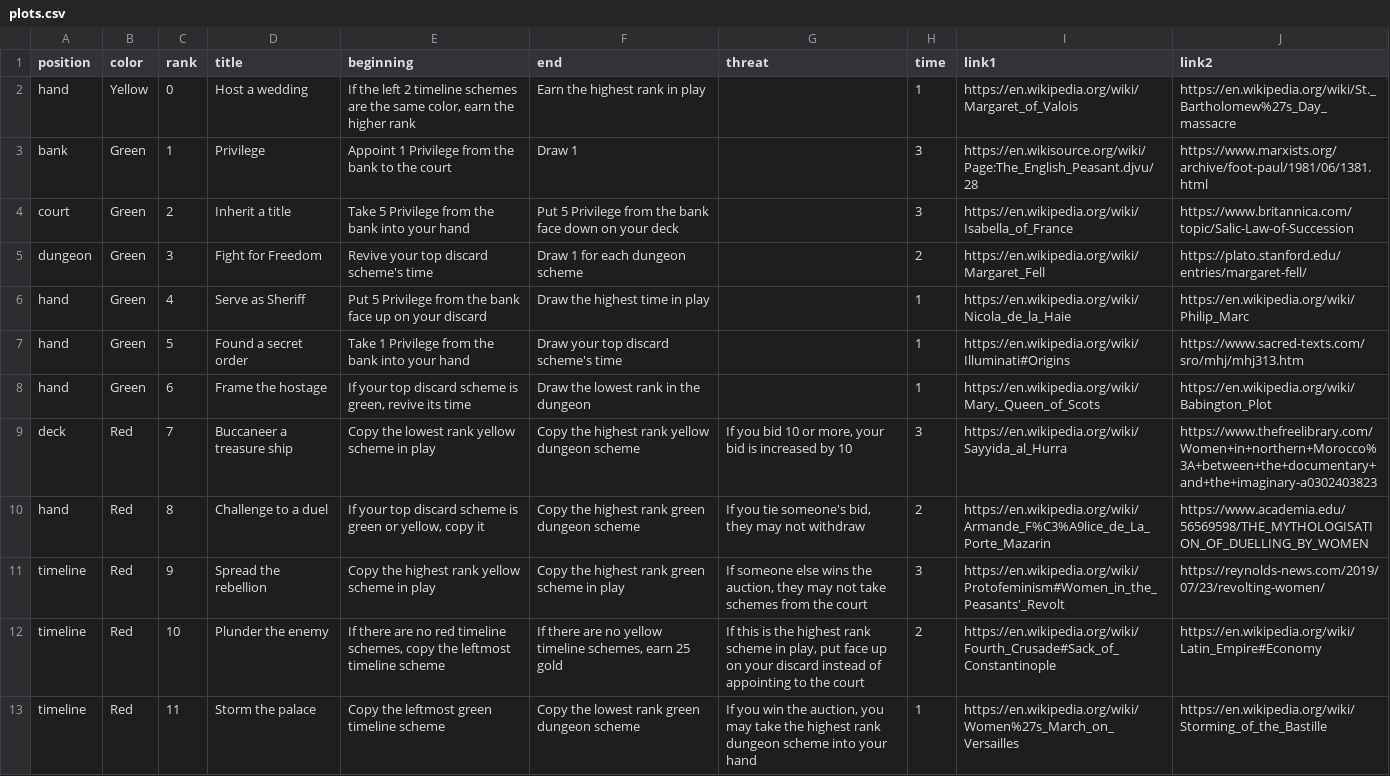
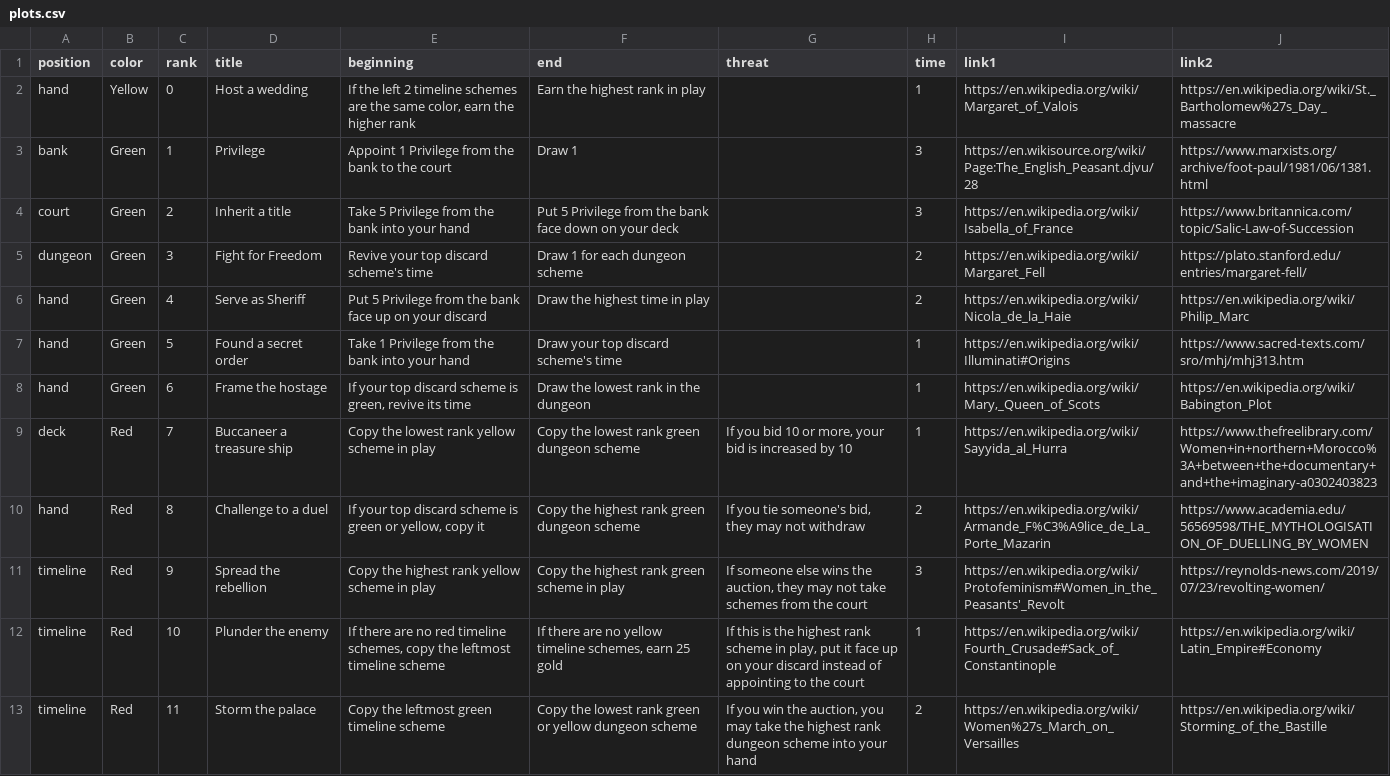
Before and after one commit to davidystephenson/empress, a CSV file: plots.csv, drawn as a sheet; only a part is shown; the diff covers the shown part only.

Commit message:
update plots

```diff
--- a/plots.csv
+++ b/plots.csv
@@ -5,9 +5,9 @@ court,Green,2,Inherit a title,Take 5 Privilege from the bank into your hand,Put
 dungeon,Green,3,Fight for Freedom,Revive your top discard scheme's time,Draw 1 for each dungeon scheme,,2,https://en.wikipedia.org/wiki/Margaret_Fell,https://plato.stanford.edu/entries/margaret-fell/
-hand,Green,4,Serve as Sheriff,Put 5 Privilege from the bank face up on your discard,Draw the highest time in play,,1,https://en.wikipedia.org/wiki/Nicola_de_la_Haie,https://en.wikipedia.org/wiki/Philip_Marc
+hand,Green,4,Serve as Sheriff,Put 5 Privilege from the bank face up on your discard,Draw the highest time in play,,2,https://en.wikipedia.org/wiki/Nicola_de_la_Haie,https://en.wikipedia.org/wiki/Philip_Marc
 hand,Green,5,Found a secret order,Take 1 Privilege from the bank into your hand,Draw your top discard scheme's time,,1,https://en.wikipedia.org/wiki/Illuminati#Origins,https://www.sacred-texts.com/sro/mhj/mhj313.htm
 hand,Green,6,Frame the hostage,"If your top discard scheme is green, revive its time",Draw the lowest rank in the dungeon,,1,"https://en.wikipedia.org/wiki/Mary,_Queen_of_Scots",https://en.wikipedia.org/wiki/Babington_Plot
-deck,Red,7,Buccaneer a treasure ship,Copy the lowest rank yellow scheme in play,Copy the highest rank yellow dungeon scheme,"If you bid 10 or more, your bid is increased by 10",3,https://en.wikipedia.org/wiki/Sayyida_al_Hurra,https://www.thefreelibrary.com/Women+in+northern+Morocco%3A+between+the+documentary+and+the+imaginary-a0302403823
+deck,Red,7,Buccaneer a treasure ship,Copy the lowest rank yellow scheme in play,Copy the lowest rank green dungeon scheme,"If you bid 10 or more, your bid is increased by 10",1,https://en.wikipedia.org/wiki/Sayyida_al_Hurra,https://www.thefreelibrary.com/Women+in+northern+Morocco%3A+between+the+documentary+and+the+imaginary-a0302403823
 hand,Red,8,Challenge to a duel,"If your top discard scheme is green or yellow, copy it",Copy the highest rank green dungeon scheme,"If you tie someone's bid, they may not withdraw",2,https://en.wikipedia.org/wiki/Armande_F%C3%A9lice_de_La_Porte_Mazarin,https://www.academia.edu/56569598/THE_MYTHOLOGISATION_OF_DUELLING_BY_WOMEN
 timeline,Red,9,Spread the rebellion,Copy the highest rank yellow scheme in play,Copy the highest rank green scheme in play,"If someone else wins the auction, they may not take schemes from the court",3,https://en.wikipedia.org/wiki/Protofeminism#Women_in_the_Peasants'_Revolt,https://reynolds-news.com/2019/07/23/revolting-women/
-timeline,Red,10,Plunder the enemy,"If there are no red timeline schemes, copy the leftmost timeline scheme","If there are no yellow timeline schemes, earn 25 gold","If this is the highest rank scheme in play, put face up on your discard instead of appointing to the court",2,https://en.wikipedia.org/wiki/Fourth_Crusade#Sack_of_Constantinople,https://en.wikipedia.org/wiki/Latin_Empire#Economy
-timeline,Red,11,Storm the palace,Copy the leftmost green timeline scheme ,Copy the lowest rank green dungeon scheme,"If you win the auction, you may take the highest rank dungeon scheme into your hand",1,https://en.wikipedia.org/wiki/Women%27s_March_on_Versailles,https://en.wikipedia.org/wiki/Storming_of_the_Bastille
+timeline,Red,10,Plunder the enemy,"If there are no red timeline schemes, copy the leftmost timeline scheme","If there are no yellow timeline schemes, earn 25 gold","If this is the highest rank scheme in play, put it face up on your discard instead of appointing to the court",1,https://en.wikipedia.org/wiki/Fourth_Crusade#Sack_of_Constantinople,https://en.wikipedia.org/wiki/Latin_Empire#Economy
+timeline,Red,11,Storm the palace,Copy the leftmost green timeline scheme ,Copy the lowest rank green or yellow dungeon scheme,"If you win the auction, you may take the highest rank dungeon scheme into your hand",2,https://en.wikipedia.org/wiki/Women%27s_March_on_Versailles,https://en.wikipedia.org/wiki/Storming_of_the_Bastille
```
Also changed, not shown: 20 edited cells elsewhere in this file.
